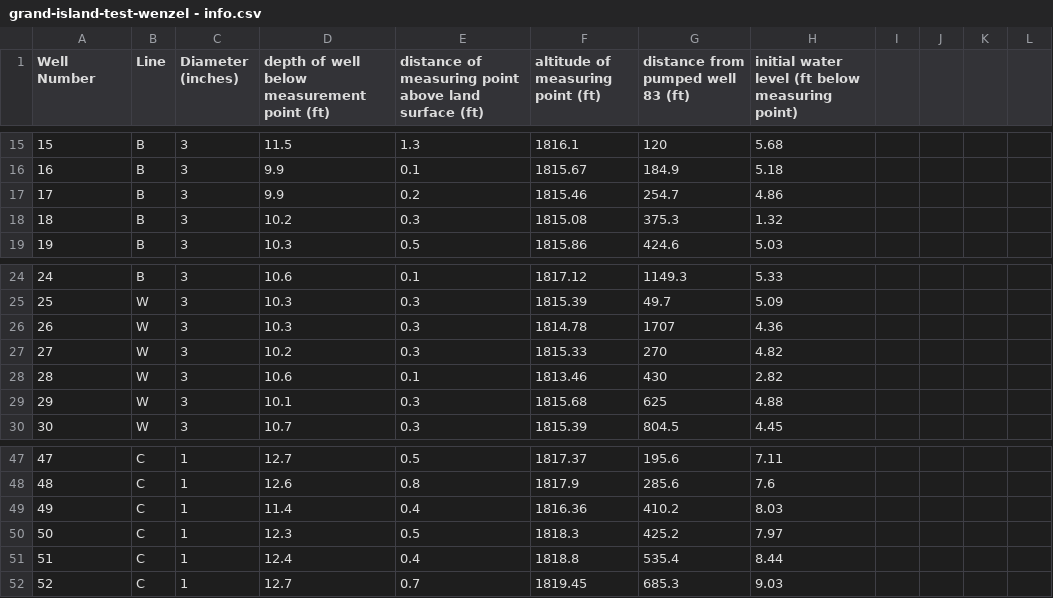
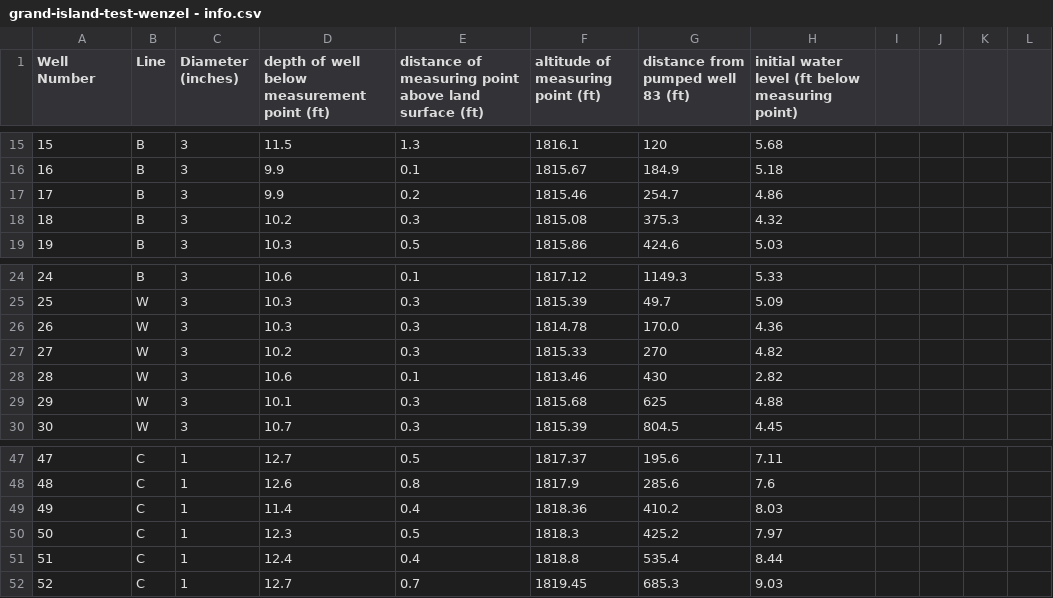
Before and after one commit to klkuhlm/unconfined, a CSV file: grand-island/grand-island-test-wenzel - info.csv, drawn as a sheet; only a part is shown, gaps mark what is left out.

Commit message:
added plotting of screen intervals and fixed some typos in info file

```diff
--- a/grand-island/grand-island-test-wenzel - info.csv
+++ b/grand-island/grand-island-test-wenzel - info.csv
@@ -17,3 +17,3 @@ Well Number,Line,Diameter (inches),depth of well below measurement point (ft),di
 17,B,3,9.9,0.2,1815.46,254.7,4.86,,,,
-18,B,3,10.2,0.3,1815.08,375.3,1.32,,,,
+18,B,3,10.2,0.3,1815.08,375.3,4.32,,,,
 19,B,3,10.3,0.5,1815.86,424.6,5.03,,,,
@@ -25,3 +25,3 @@ Well Number,Line,Diameter (inches),depth of well below measurement point (ft),di
 25,W,3,10.3,0.3,1815.39,49.7,5.09,,,,
-26,W,3,10.3,0.3,1814.78,1707,4.36,,,,
+26,W,3,10.3,0.3,1814.78,170.0,4.36,,,,
 27,W,3,10.2,0.3,1815.33,270,4.82,,,,
@@ -48,3 +48,3 @@ Well Number,Line,Diameter (inches),depth of well below measurement point (ft),di
 48,C,1,12.6,0.8,1817.9,285.6,7.6,,,,
-49,C,1,11.4,0.4,1816.36,410.2,8.03,,,,
+49,C,1,11.4,0.4,1818.36,410.2,8.03,,,,
 50,C,1,12.3,0.5,1818.3,425.2,7.97,,,,
```
Also changed, not shown: 1 other file.
